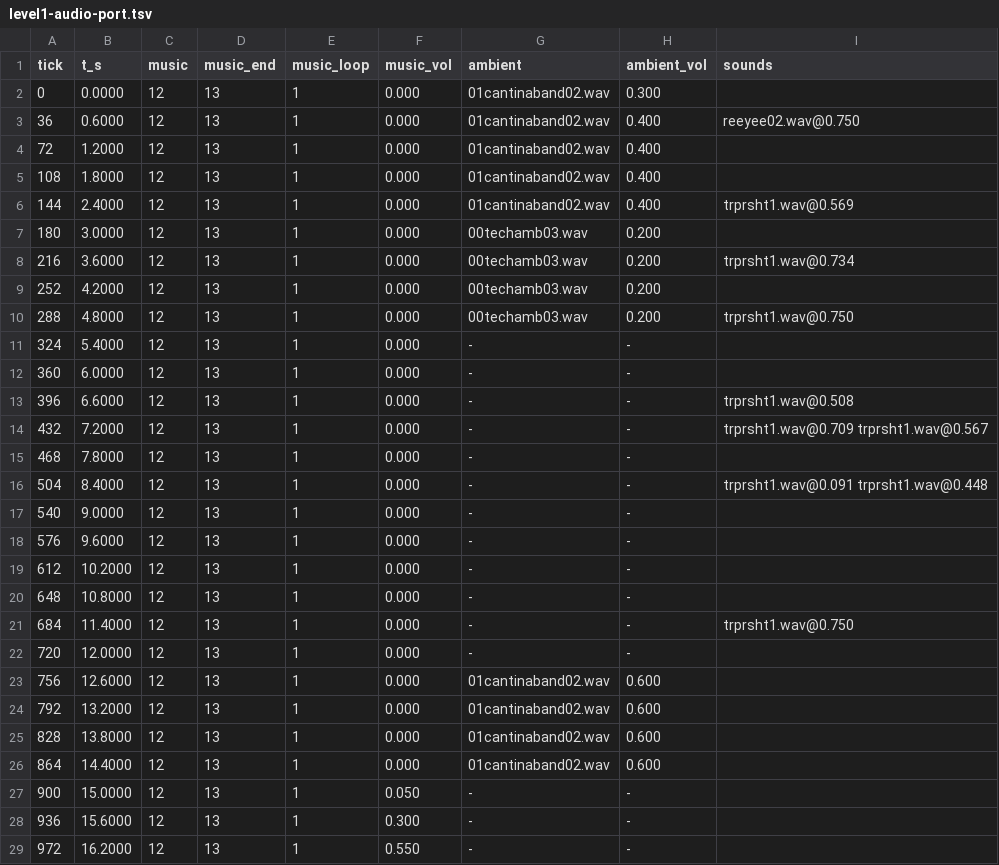
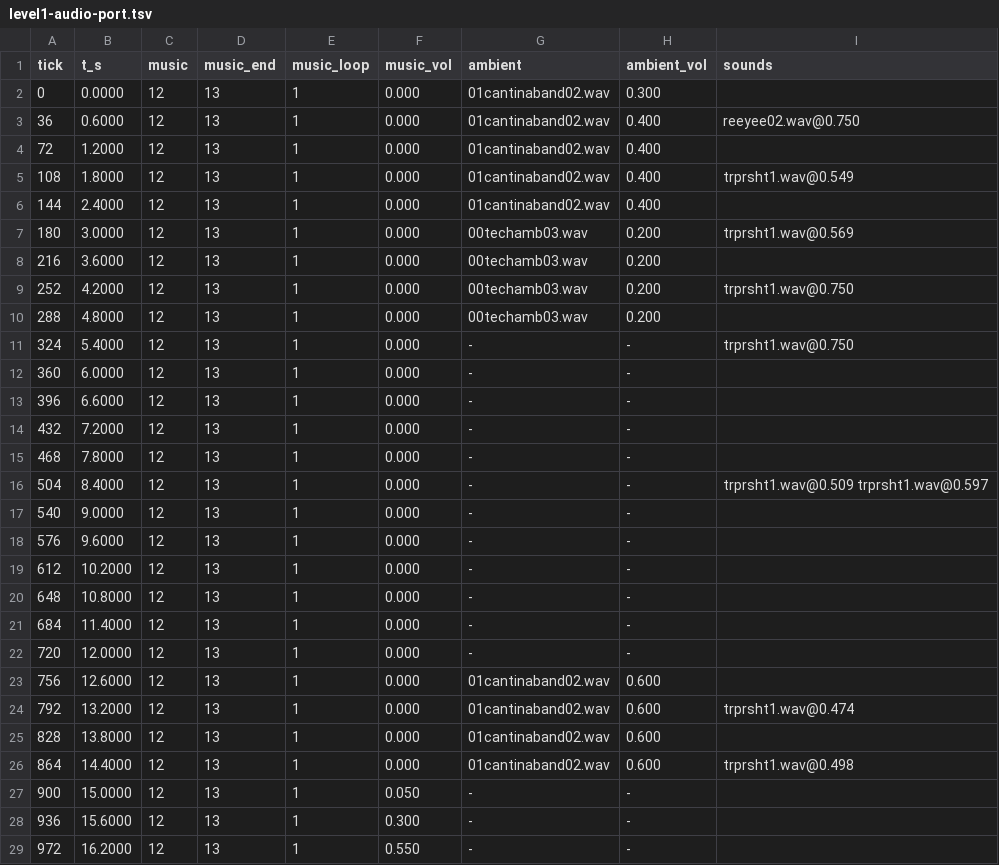
Before and after one commit to tigwyk/rust-jediknight, a TSV file: tools/parity/audiotrace/level1-audio-port.tsv, drawn as a sheet.

Commit message:
audio: document the doorway segment and capture its real state
The fresh-process door segment (retail-capture.ps1 -Only route_door) proves retail's bar
doorway works: bar_in crosses to y -5.187 by tick 36, bar_out fires crossed and currvol
takes 0.25 at tick 288 and 0.50 at 324 (0.75 at the script's end). The committed full-route
retail fixture is the four-leg process, where the body wedges on the elevator car's shut
leaf and never crosses; the port's engine script starts only thing class scripts (281
bound), not the level's 42 placed script instances, so the bar's 00_playambient.cog loop
(00rumbleamb01.wav, flags 0x045) never starts and the ambience column differs.

```diff
--- a/tools/parity/audiotrace/level1-audio-port.tsv
+++ b/tools/parity/audiotrace/level1-audio-port.tsv
@@ -4,14 +4,14 @@ tick	t_s	music	music_end	music_loop	music_vol	ambient	ambient_vol	sounds
 72	1.2000	12	13	1	0.000	01cantinaband02.wav	0.400	
-108	1.8000	12	13	1	0.000	01cantinaband02.wav	0.400	
-144	2.4000	12	13	1	0.000	01cantinaband02.wav	0.400	trprsht1.wav@0.569
-180	3.0000	12	13	1	0.000	00techamb03.wav	0.200	
-216	3.6000	12	13	1	0.000	00techamb03.wav	0.200	trprsht1.wav@0.734
-252	4.2000	12	13	1	0.000	00techamb03.wav	0.200	
-288	4.8000	12	13	1	0.000	00techamb03.wav	0.200	trprsht1.wav@0.750
-324	5.4000	12	13	1	0.000	-	-	
+108	1.8000	12	13	1	0.000	01cantinaband02.wav	0.400	trprsht1.wav@0.549
+144	2.4000	12	13	1	0.000	01cantinaband02.wav	0.400	
+180	3.0000	12	13	1	0.000	00techamb03.wav	0.200	trprsht1.wav@0.569
+216	3.6000	12	13	1	0.000	00techamb03.wav	0.200	
+252	4.2000	12	13	1	0.000	00techamb03.wav	0.200	trprsht1.wav@0.750
+288	4.8000	12	13	1	0.000	00techamb03.wav	0.200	
+324	5.4000	12	13	1	0.000	-	-	trprsht1.wav@0.750
 360	6.0000	12	13	1	0.000	-	-	
-396	6.6000	12	13	1	0.000	-	-	trprsht1.wav@0.508
-432	7.2000	12	13	1	0.000	-	-	trprsht1.wav@0.709 trprsht1.wav@0.567
+396	6.6000	12	13	1	0.000	-	-	
+432	7.2000	12	13	1	0.000	-	-	
 468	7.8000	12	13	1	0.000	-	-	
-504	8.4000	12	13	1	0.000	-	-	trprsht1.wav@0.091 trprsht1.wav@0.448
+504	8.4000	12	13	1	0.000	-	-	trprsht1.wav@0.509 trprsht1.wav@0.597
 540	9.0000	12	13	1	0.000	-	-	
@@ -20,8 +20,8 @@ tick	t_s	music	music_end	music_loop	music_vol	ambient	ambient_vol	sounds
 648	10.8000	12	13	1	0.000	-	-	
-684	11.4000	12	13	1	0.000	-	-	trprsht1.wav@0.750
+684	11.4000	12	13	1	0.000	-	-	
 720	12.0000	12	13	1	0.000	-	-	
 756	12.6000	12	13	1	0.000	01cantinaband02.wav	0.600	
-792	13.2000	12	13	1	0.000	01cantinaband02.wav	0.600	
+792	13.2000	12	13	1	0.000	01cantinaband02.wav	0.600	trprsht1.wav@0.474
 828	13.8000	12	13	1	0.000	01cantinaband02.wav	0.600	
-864	14.4000	12	13	1	0.000	01cantinaband02.wav	0.600	
+864	14.4000	12	13	1	0.000	01cantinaband02.wav	0.600	trprsht1.wav@0.498
 900	15.0000	12	13	1	0.050	-	-	
```
Also changed, not shown: tools/parity/audiotrace/level1-audio-retail.tsv, 2 other files.
